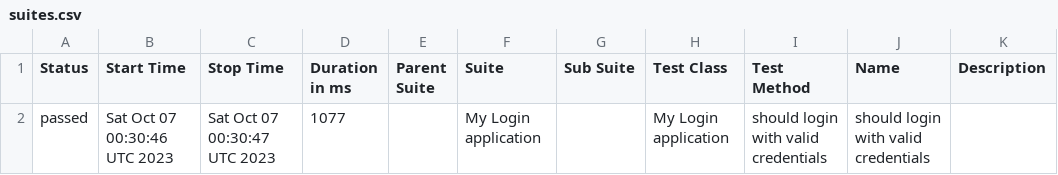
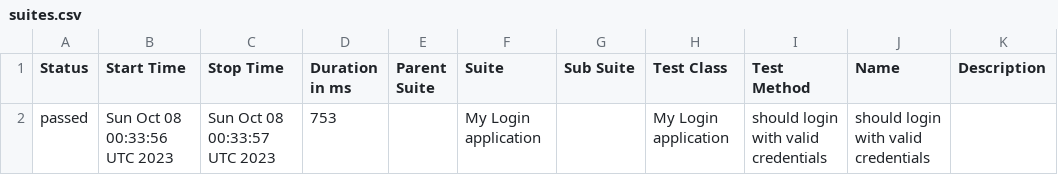
Before and after one commit to nanlabs/automation-seed, a CSV file: docs/data/suites.csv, drawn as a sheet.

```diff
--- a/docs/data/suites.csv
+++ b/docs/data/suites.csv
@@ -1,2 +1,2 @@
 "Status","Start Time","Stop Time","Duration in ms","Parent Suite","Suite","Sub Suite","Test Class","Test Method","Name","Description"
-"passed","Sat Oct 07 00:30:46 UTC 2023","Sat Oct 07 00:30:47 UTC 2023","1077","","My Login application","","My Login application","should login with valid credentials","should login with valid credentials",""
+"passed","Sun Oct 08 00:33:56 UTC 2023","Sun Oct 08 00:33:57 UTC 2023","753","","My Login application","","My Login application","should login with valid credentials","should login with valid credentials",""
```
Also changed, not shown: 36 other files.
